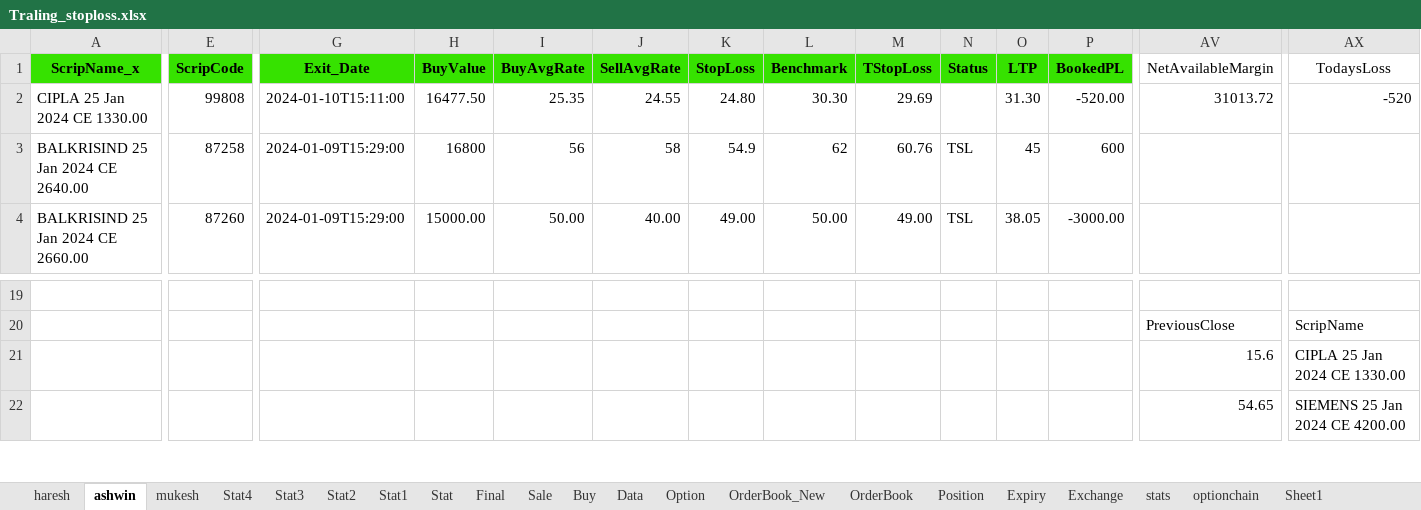
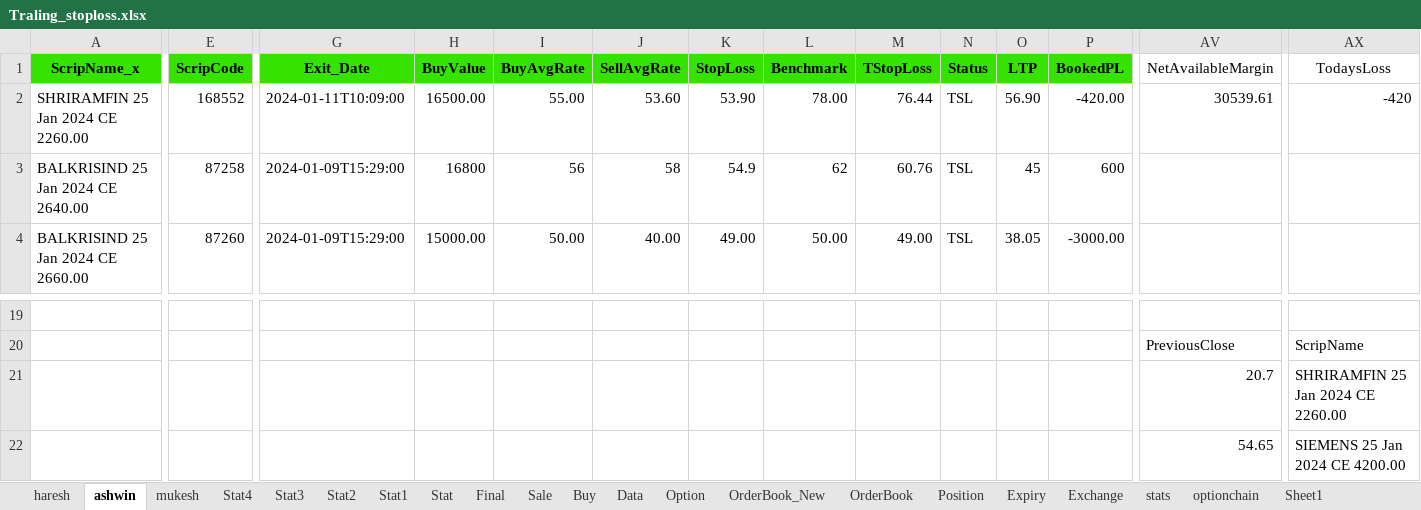
Before and after one commit to mkbairwa942/mkbairwa, an Excel workbook: Traling_stoploss.xlsx, sheet ashwin, drawn as a sheet; only a part is shown, gaps mark what is left out; values as stored, in another font and other column widths than the file's, no borders; conditional formats not drawn; the diff covers the shown part only; the diff names each change by its address in the sheet, - before the commit and + after, or states it on an @@ line.

```diff
--- a/Traling_stoploss.xlsx (sheet ashwin)
+++ b/Traling_stoploss.xlsx (sheet ashwin)
-A2 (ScripName_x): CIPLA 25 Jan 2024 CE 1330.00
+A2 (ScripName_x): SHRIRAMFIN 25 Jan 2024 CE 2260.00
-E2 (ScripCode): 99808
+E2 (ScripCode): 168552
-G2 (Exit_Date): 2024-01-10T15:11:00
+G2 (Exit_Date): 2024-01-11T10:09:00
-H2 (BuyValue): 16477.50
+H2 (BuyValue): 16500.00
-I2 (BuyAvgRate): 25.35
+I2 (BuyAvgRate): 55.00
-J2 (SellAvgRate): 24.55
+J2 (SellAvgRate): 53.60
-K2 (StopLoss): 24.80
+K2 (StopLoss): 53.90
-L2 (Benchmark): 30.30
+L2 (Benchmark): 78.00
-M2 (TStopLoss): 29.69
+M2 (TStopLoss): 76.44
-N2 (Status): (empty)
+N2 (Status): TSL
-O2 (LTP): 31.30
+O2 (LTP): 56.90
-P2 (BookedPL): -520.00
+P2 (BookedPL): -420.00
-AV2 (NetAvailableMargin): 31013.72
+AV2 (NetAvailableMargin): 30539.61
-AX2 (TodaysLoss): -520
+AX2 (TodaysLoss): -420
-AV21 (NetAvailableMargin): 15.6
+AV21 (NetAvailableMargin): 20.7
-AX21 (TodaysLoss): CIPLA 25 Jan 2024 CE 1330.00
+AX21 (TodaysLoss): SHRIRAMFIN 25 Jan 2024 CE 2260.00
```
Also changed, not shown: 12 edited cells elsewhere in this sheet, sheet Stat4, sheet Data.
